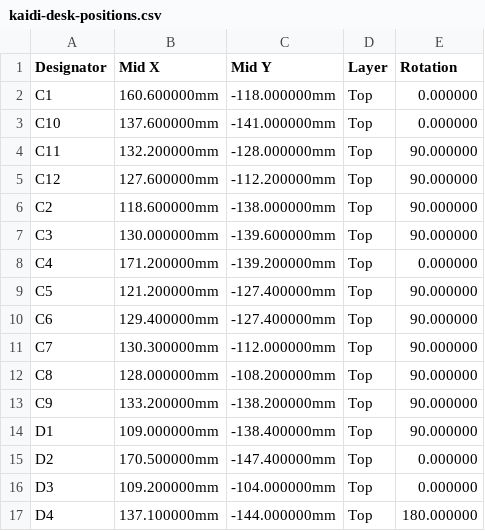
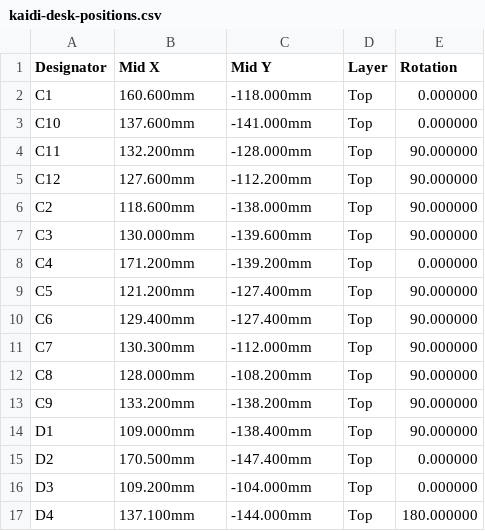
Before and after one commit to clintval/esphome-kaidi-desk, a CSV file: hardware/kaidi-desk-positions.csv, drawn as a sheet; only a part is shown; the diff covers the shown part only.

Commit message:
feat(hardware): use in-stock shielded jacks, pass unused contacts through and render metal

```diff
--- a/hardware/kaidi-desk-positions.csv
+++ b/hardware/kaidi-desk-positions.csv
@@ -1,17 +1,17 @@
 Designator,Mid X,Mid Y,Layer,Rotation
-C1,160.600000mm,-118.000000mm,Top,0.000000
-C10,137.600000mm,-141.000000mm,Top,0.000000
-C11,132.200000mm,-128.000000mm,Top,90.000000
-C12,127.600000mm,-112.200000mm,Top,90.000000
-C2,118.600000mm,-138.000000mm,Top,90.000000
-C3,130.000000mm,-139.600000mm,Top,90.000000
-C4,171.200000mm,-139.200000mm,Top,0.000000
-C5,121.200000mm,-127.400000mm,Top,90.000000
-C6,129.400000mm,-127.400000mm,Top,90.000000
-C7,130.300000mm,-112.000000mm,Top,90.000000
-C8,128.000000mm,-108.200000mm,Top,90.000000
-C9,133.200000mm,-138.200000mm,Top,90.000000
-D1,109.000000mm,-138.400000mm,Top,90.000000
-D2,170.500000mm,-147.400000mm,Top,0.000000
-D3,109.200000mm,-104.000000mm,Top,0.000000
-D4,137.100000mm,-144.000000mm,Top,180.000000
+C1,160.600mm,-118.000mm,Top,0.000000
+C10,137.600mm,-141.000mm,Top,0.000000
+C11,132.200mm,-128.000mm,Top,90.000000
+C12,127.600mm,-112.200mm,Top,90.000000
+C2,118.600mm,-138.000mm,Top,90.000000
+C3,130.000mm,-139.600mm,Top,90.000000
+C4,171.200mm,-139.200mm,Top,0.000000
+C5,121.200mm,-127.400mm,Top,90.000000
+C6,129.400mm,-127.400mm,Top,90.000000
+C7,130.300mm,-112.000mm,Top,90.000000
+C8,128.000mm,-108.200mm,Top,90.000000
+C9,133.200mm,-138.200mm,Top,90.000000
+D1,109.000mm,-138.400mm,Top,90.000000
+D2,170.500mm,-147.400mm,Top,0.000000
+D3,109.200mm,-104.000mm,Top,0.000000
+D4,137.100mm,-144.000mm,Top,180.000000
```
Also changed, not shown: 2 added rows and 78 edited cells elsewhere in this file, hardware/kaidi-desk-bom.csv, 44 other files.
